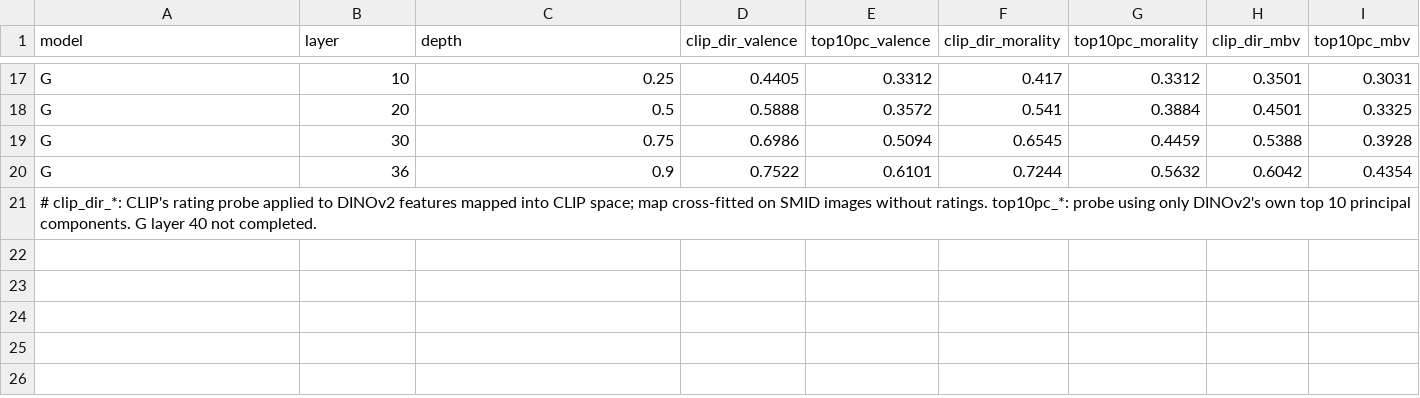
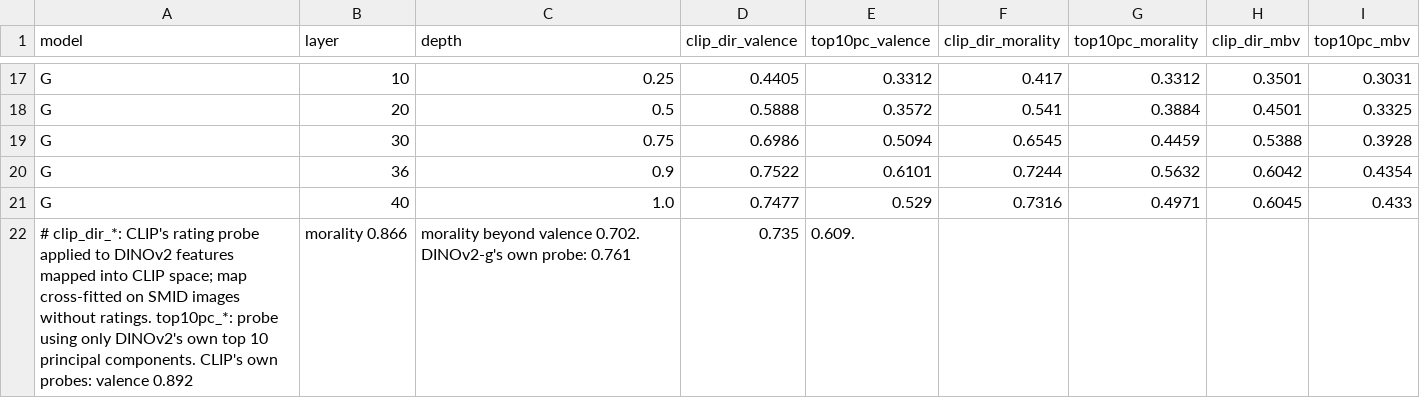
Before and after one commit to eliovi/moral_judgement_in_dinov2, a CSV file: results/story/shared_direction.csv, drawn as a sheet; only a part is shown, gaps mark what is left out.

```diff
--- a/results/story/shared_direction.csv
+++ b/results/story/shared_direction.csv
@@ -20,2 +20,3 @@ G,30,0.75,0.6986,0.5094,0.6545,0.4459,0.5388,0.3928
 G,36,0.9,0.7522,0.6101,0.7244,0.5632,0.6042,0.4354
-# clip_dir_*: CLIP's rating probe applied to DINOv2 features mapped into CLIP space; map cross-fitted on SMID images without ratings. top10pc_*: probe using only DINOv2's own top 10 principal components. G layer 40 not completed.
+G,40,1.0,0.7477,0.529,0.7316,0.4971,0.6045,0.433
+# clip_dir_*: CLIP's rating probe applied to DINOv2 features mapped into CLIP space; map cross-fitted on SMID images without ratings. top10pc_*: probe using only DINOv2's own top 10 principal components. CLIP's own probes: valence 0.892, morality 0.866, morality beyond valence 0.702. DINOv2-g's own probe: 0.761, 0.735, 0.609.
```
Also changed, not shown: 1 other file.
